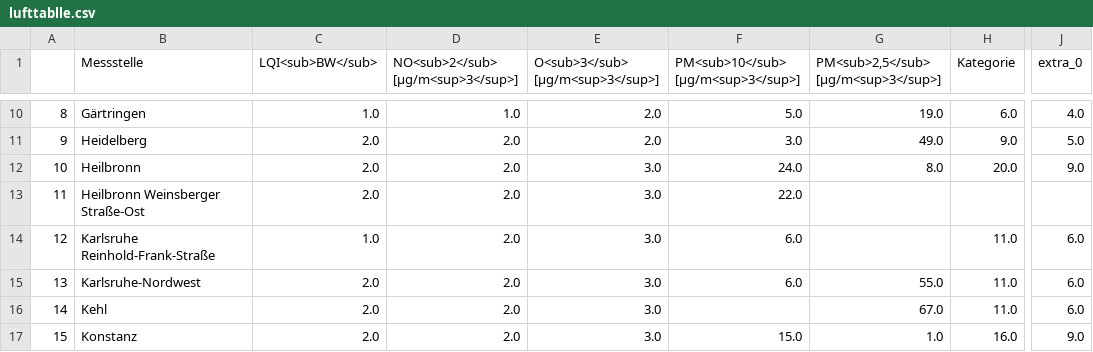
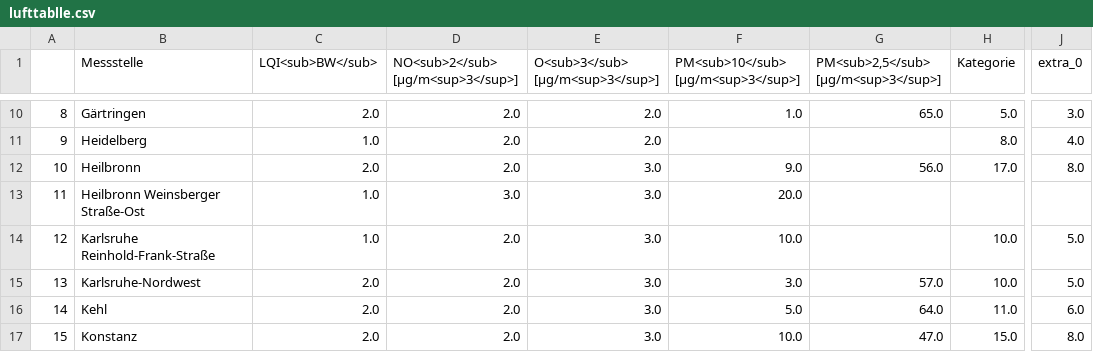
Before and after one commit to Sprossenboxer/feinstaub_bw, a CSV file: lufttablle.csv, drawn as a sheet; only a part is shown, gaps mark what is left out; the diff covers the shown part only; the diff names each change by its address in the sheet, - before the commit and + after, or states it on an @@ line.

```diff
--- a/lufttablle.csv
+++ b/lufttablle.csv
-C10 (LQI<sub>BW</sub>): 1.0
+C10 (LQI<sub>BW</sub>): 2.0
-D10: 1.0
+D10: 2.0
-F10: 5.0
+F10: 1.0
-G10: 19.0
+G10: 65.0
-H10 (Kategorie): 6.0
+H10 (Kategorie): 5.0
-J10 (extra_0): 4.0
+J10 (extra_0): 3.0
-C11 (LQI<sub>BW</sub>): 2.0
+C11 (LQI<sub>BW</sub>): 1.0
-F11: 3.0
+F11: (empty)
-G11: 49.0
+G11: (empty)
-H11 (Kategorie): 9.0
+H11 (Kategorie): 8.0
-J11 (extra_0): 5.0
+J11 (extra_0): 4.0
-F12: 24.0
+F12: 9.0
-G12: 8.0
+G12: 56.0
-H12 (Kategorie): 20.0
+H12 (Kategorie): 17.0
-J12 (extra_0): 9.0
+J12 (extra_0): 8.0
-C13 (LQI<sub>BW</sub>): 2.0
+C13 (LQI<sub>BW</sub>): 1.0
-D13: 2.0
+D13: 3.0
-F13: 22.0
+F13: 20.0
-F14: 6.0
+F14: 10.0
-H14:H15 (Kategorie): 11.0
+H14:H15 (Kategorie): 10.0
-J14:J15 (extra_0): 6.0
+J14:J15 (extra_0): 5.0
-F15: 6.0
+F15: 3.0
-G15: 55.0
+G15: 57.0
-F16: (empty)
+F16: 5.0
-G16: 67.0
+G16: 64.0
-F17: 15.0
+F17: 10.0
-G17: 1.0
+G17: 47.0
-H17 (Kategorie): 16.0
+H17 (Kategorie): 15.0
-J17 (extra_0): 9.0
+J17 (extra_0): 8.0
```
Also changed, not shown: 114 edited cells elsewhere in this file.
